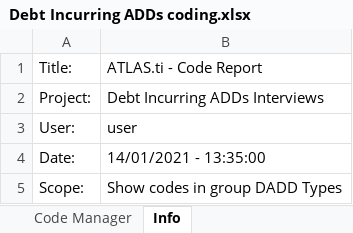
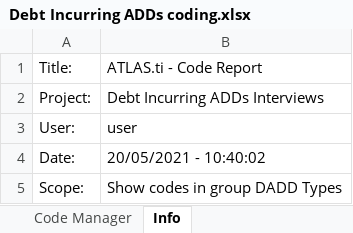
Before and after one commit to m-a-m-s/DADDs, an Excel workbook: Debt Incurring ADDs coding.xlsx, sheet Info, drawn as a sheet; values as stored, in another font and other column widths than the file's, no borders; the diff names each change by its address in the sheet, - before the commit and + after, or states it on an @@ line.

```diff
--- a/Debt Incurring ADDs coding.xlsx (sheet Info)
+++ b/Debt Incurring ADDs coding.xlsx (sheet Info)
-B4: 14/01/2021 - 13:35:00
+B4: 20/05/2021 - 10:40:02
```
Also changed, not shown: sheet Code Manager.
